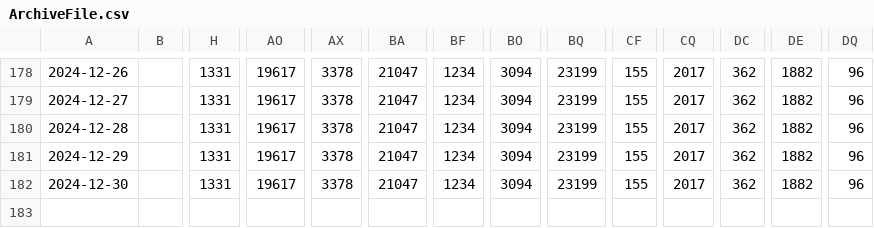
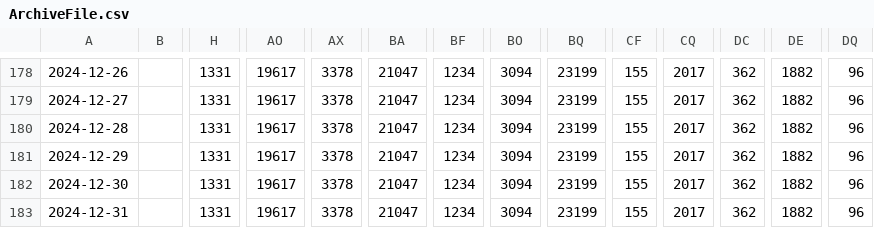
Before and after one commit to Oorlogsbronnen/collectierapportage, a CSV file: data/ArchiveFile.csv, drawn as a sheet; only a part is shown, gaps mark what is left out; rows hold the shown columns only; the diff names each change by its address in the sheet, - before the commit and + after, or states it on an @@ line.

```diff
--- a/data/ArchiveFile.csv
+++ b/data/ArchiveFile.csv
+row 183: 2024-12-31 |  | 1331 | 19617 | 3378 | 21047 | 1234 | 3094 | 23199 | 155 | 2017 | 362 | 1882 | 96
```
Also changed, not shown: data/Archive.csv, data/CreativeWork.csv, 20 other files.
